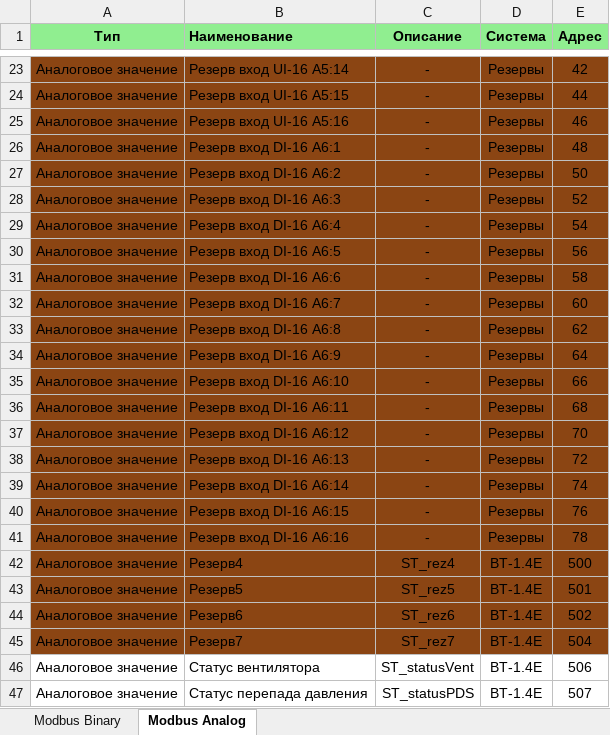
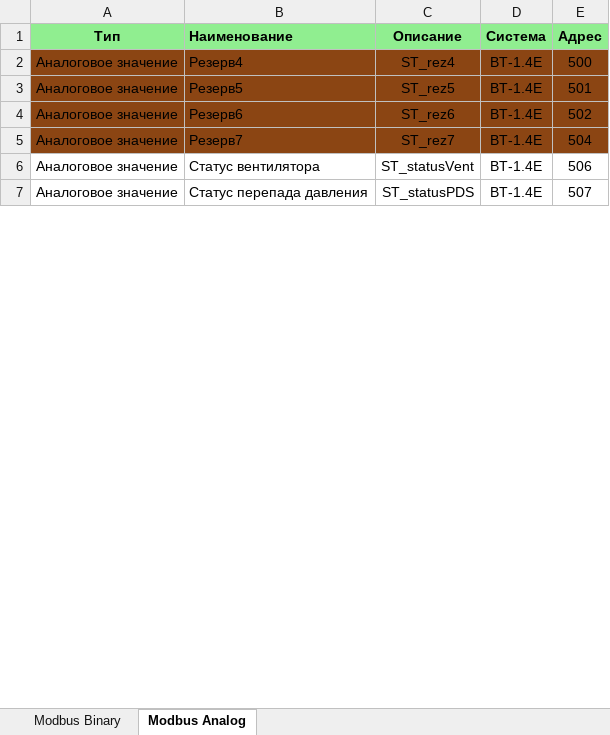
Before and after one commit to artrus/EcoStruxureConfigurator, an Excel workbook: EcoStruxureConfigurator/_Res/IO---Modbus.xlsx, sheet Modbus Analog, drawn as a sheet; only a part is shown, gaps mark what is left out; values as stored, in another font and other column widths than the file's, no borders; removed rows and columns are numbered as before the commit, all else as after; the diff covers the shown part only; the diff names each change by its address in the sheet, - before the commit and + after, or states it on an @@ line.

```diff
--- a/EcoStruxureConfigurator/_Res/IO---Modbus.xlsx (sheet Modbus Analog)
+++ b/EcoStruxureConfigurator/_Res/IO---Modbus.xlsx (sheet Modbus Analog)
-row 23: Аналоговое значение | Резерв вход UI-16 A5:14 | - | Резервы | 42
-row 24: Аналоговое значение | Резерв вход UI-16 A5:15 | - | Резервы | 44
-row 25: Аналоговое значение | Резерв вход UI-16 A5:16 | - | Резервы | 46
-row 26: Аналоговое значение | Резерв вход DI-16 A6:1 | - | Резервы | 48
-row 27: Аналоговое значение | Резерв вход DI-16 A6:2 | - | Резервы | 50
-row 28: Аналоговое значение | Резерв вход DI-16 A6:3 | - | Резервы | 52
-row 29: Аналоговое значение | Резерв вход DI-16 A6:4 | - | Резервы | 54
-row 30: Аналоговое значение | Резерв вход DI-16 A6:5 | - | Резервы | 56
-row 31: Аналоговое значение | Резерв вход DI-16 A6:6 | - | Резервы | 58
-row 32: Аналоговое значение | Резерв вход DI-16 A6:7 | - | Резервы | 60
-row 33: Аналоговое значение | Резерв вход DI-16 A6:8 | - | Резервы | 62
-row 34: Аналоговое значение | Резерв вход DI-16 A6:9 | - | Резервы | 64
-row 35: Аналоговое значение | Резерв вход DI-16 A6:10 | - | Резервы | 66
-row 36: Аналоговое значение | Резерв вход DI-16 A6:11 | - | Резервы | 68
-row 37: Аналоговое значение | Резерв вход DI-16 A6:12 | - | Резервы | 70
-row 38: Аналоговое значение | Резерв вход DI-16 A6:13 | - | Резервы | 72
-row 39: Аналоговое значение | Резерв вход DI-16 A6:14 | - | Резервы | 74
-row 40: Аналоговое значение | Резерв вход DI-16 A6:15 | - | Резервы | 76
-row 41: Аналоговое значение | Резерв вход DI-16 A6:16 | - | Резервы | 78
```
Also changed, not shown: 12 added rows, 26 removed rows, 108 edited cells and cell formats elsewhere in this sheet, sheet Modbus Binary, EcoStruxureConfigurator/_Res/IO.xlsm, EcoStruxureConfigurator/_Res/Objects.xlsx, 12 other files.
